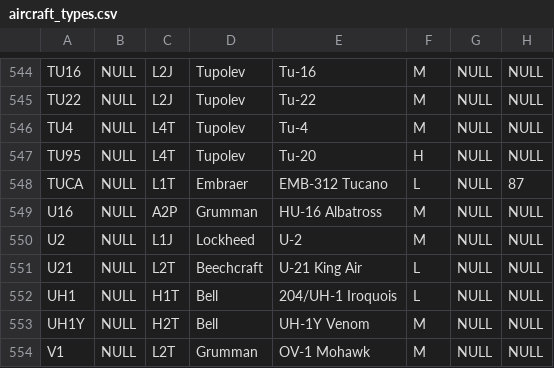
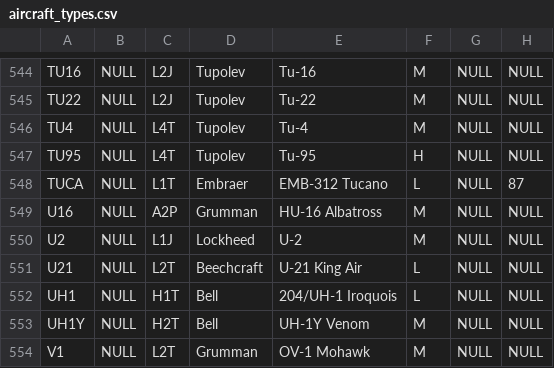
Before and after one commit to laegsgaardTroels/whatisflying-db, a CSV file: data/aircraft_types.csv, drawn as a sheet; only a part is shown, gaps mark what is left out; the diff names each change by its address in the sheet, - before the commit and + after, or states it on an @@ line.

```diff
--- a/data/aircraft_types.csv
+++ b/data/aircraft_types.csv
-E547: Tu-20
+E547: Tu-95
```
Also changed, not shown: data/aircraft.csv, data/aircraft_type_pictures.csv, 9 other files.
